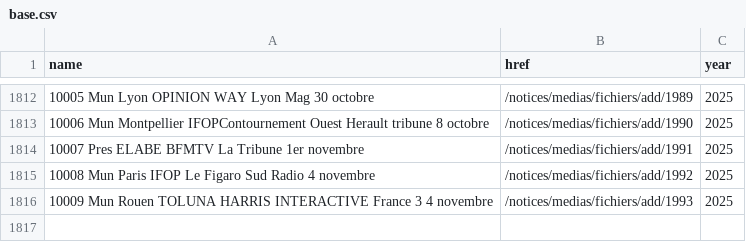
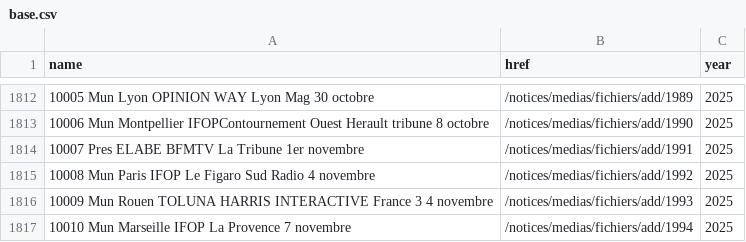
Before and after one commit to nsppolls/sondages-commission-index, a CSV file: base.csv, drawn as a sheet; only a part is shown, gaps mark what is left out; the diff names each change by its address in the sheet, - before the commit and + after, or states it on an @@ line.

```diff
--- a/base.csv
+++ b/base.csv
+row 1817: 10010 Mun Marseille IFOP La Provence 7 novembre | /notices/medias/fichiers/add/1994 | 2025
```
Also changed, not shown: files.csv, 1 other file.
